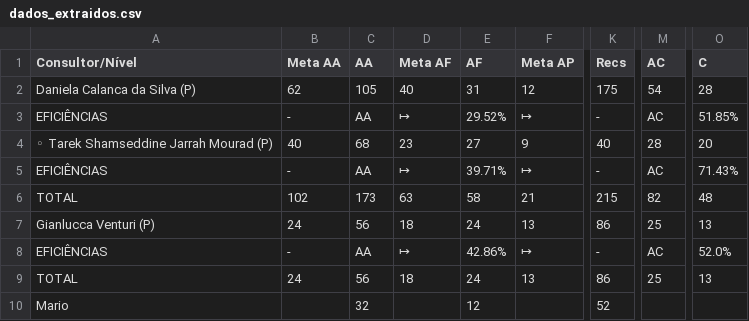
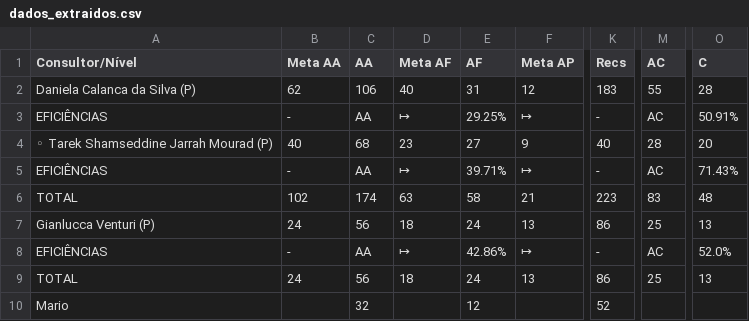
Before and after one commit to officew1goiania/gestaoavista2, a CSV file: dados_extraidos.csv, drawn as a sheet; only a part is shown, gaps mark what is left out; the diff names each change by its address in the sheet, - before the commit and + after, or states it on an @@ line.

```diff
--- a/dados_extraidos.csv
+++ b/dados_extraidos.csv
-C2 (AA): 105
+C2 (AA): 106
-K2 (Recs): 175
+K2 (Recs): 183
-M2 (AC): 54
+M2 (AC): 55
-E3 (AF): 29.52%
+E3 (AF): 29.25%
-O3 (C): 51.85%
+O3 (C): 50.91%
-C6 (AA): 173
+C6 (AA): 174
-K6 (Recs): 215
+K6 (Recs): 223
-M6 (AC): 82
+M6 (AC): 83
```
Also changed, not shown: dados_semana.csv, ranking_muapd.csv, 2 other files.
